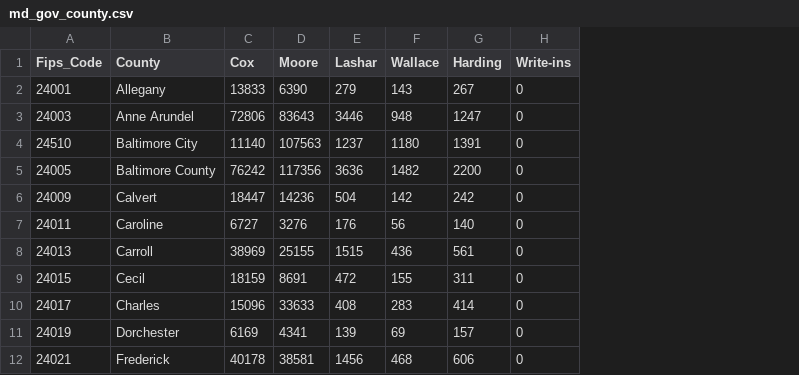
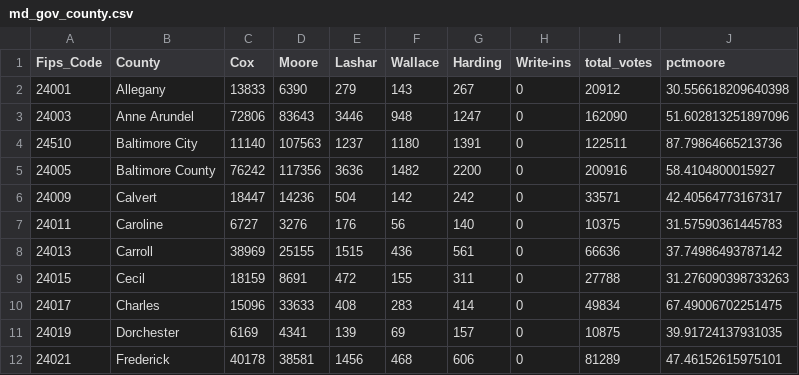
Before and after one commit to MitchHang/data_journalism_2023_spring, a CSV file: pre_labs/pre_lab_09/data/md_gov_county.csv, drawn as a sheet; only a part is shown; the diff names each change by its address in the sheet, - before the commit and + after, or states it on an @@ line.

```diff
--- a/pre_labs/pre_lab_09/data/md_gov_county.csv
+++ b/pre_labs/pre_lab_09/data/md_gov_county.csv
+column I (total_votes), rows 2-12: 20912 | 162090 | 122511 | 200916 | 33571 | 10375 | 66636 | 27788 | 49834 | 10875 | 81289
+column J (pctmoore), rows 2-12: 30.556618209640398 | 51.602813251897096 | 87.79864665213736 | 58.4104800015927 | 42.40564773167317 | 31.57590361445783 | 37.74986493787142 | 31.276090398733263 | 67.49006702251475 | 39.91724137931035 | 47.46152615975101
```
Also changed, not shown: 1 other file.
